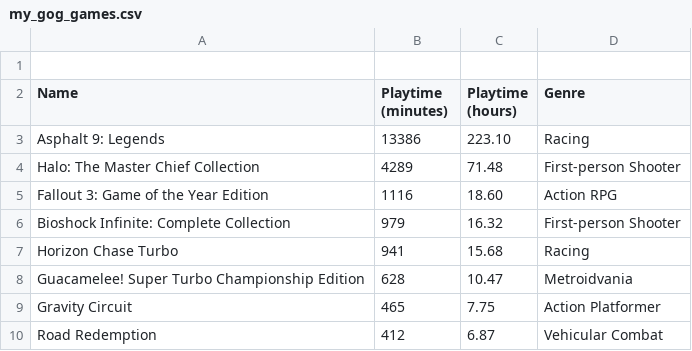
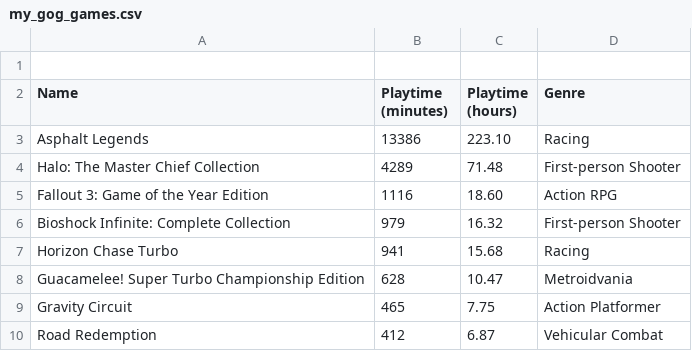
Before and after one commit to AndryGoldmann/AndryGoldmann, a CSV file: my_gog_games.csv, drawn as a sheet; only a part is shown.

Commit message:
Update game list with new header and name change
Added a new header row and updated the game name for 'Asphalt 9: Legends' to 'Asphalt Legends'.

```diff
--- a/my_gog_games.csv
+++ b/my_gog_games.csv
@@ -2,3 +2,3 @@
 Name,Playtime (minutes),Playtime (hours),Genre
-Asphalt 9: Legends,13386,223.10,Racing
+Asphalt Legends,13386,223.10,Racing
 Halo: The Master Chief Collection,4289,71.48,First-person Shooter
```
